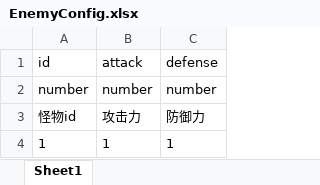
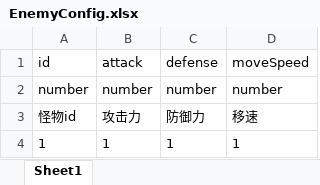
Before and after one commit to jackeylove995/MixTopGame, an Excel workbook: Assets/DevelopAssets/Excels/EnemyConfig.xlsx, sheet Sheet1, drawn as a sheet; values as stored, in another font and other column widths than the file's, no borders; the diff names each change by its address in the sheet, - before the commit and + after, or states it on an @@ line.

```diff
--- a/Assets/DevelopAssets/Excels/EnemyConfig.xlsx (sheet Sheet1)
+++ b/Assets/DevelopAssets/Excels/EnemyConfig.xlsx (sheet Sheet1)
+column D (moveSpeed), rows 2-4: number | 移速 | 1
```
Also changed, not shown: 23 other files.
